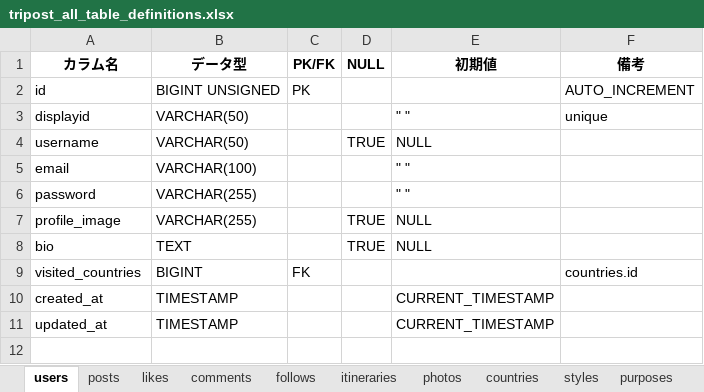
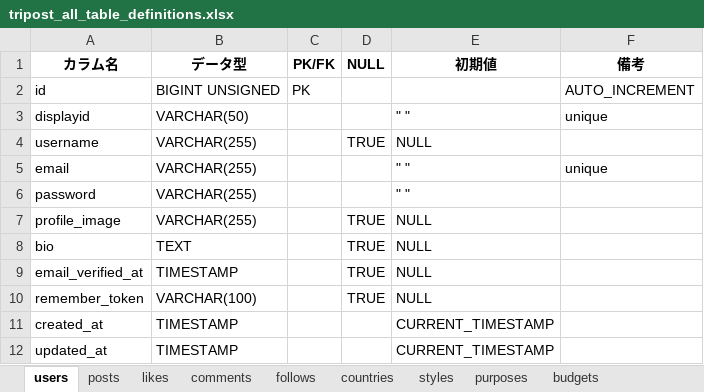
Before and after one commit to sookoo19/Tripost, an Excel workbook: docs/station3/tripost_all_table_definitions.xlsx, sheet users, drawn as a sheet; values as stored, in another font and other column widths than the file's, no borders; removed rows and columns are numbered as before the commit, all else as after; the diff names each change by its address in the sheet, - before the commit and + after, or states it on an @@ line.

```diff
--- a/docs/station3/tripost_all_table_definitions.xlsx (sheet users)
+++ b/docs/station3/tripost_all_table_definitions.xlsx (sheet users)
-sheet tab: itineraries
-sheet tab: photos
-B4 (データ型): VARCHAR(50)
+B4 (データ型): VARCHAR(255)
-B5 (データ型): VARCHAR(100)
+B5 (データ型): VARCHAR(255)
-F5 (備考): (empty)
+F5 (備考): unique
-row 9: visited_countries | BIGINT | FK |  |  | countries.id
+row 9: email_verified_at | TIMESTAMP |  | TRUE | NULL
+row 10: remember_token | VARCHAR(100) |  | TRUE | NULL
```
Also changed, not shown: sheet posts, sheet countries, sheet likes, sheet follows, sheet styles, sheet purposes, 1 more sheet, other sheet tabs, 23 other files.
